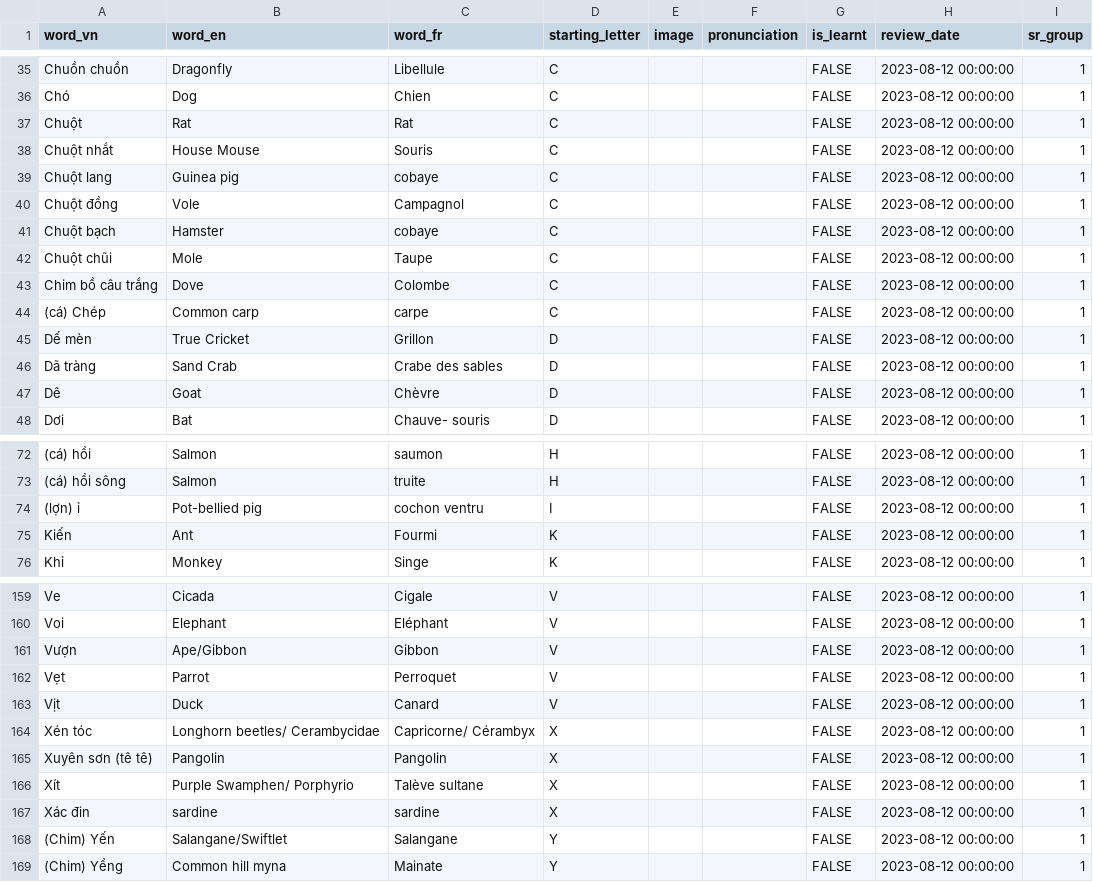
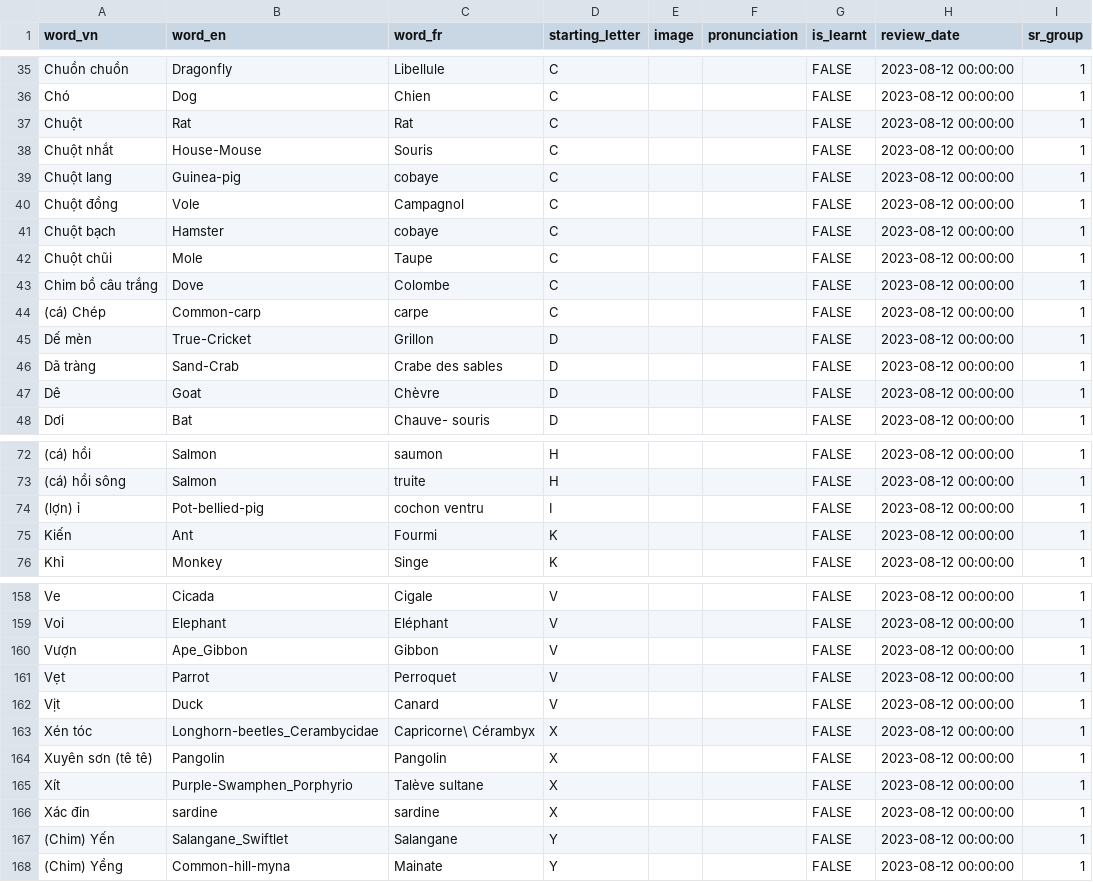
Before and after one commit to phuchoang2603/getImageAudio, a CSV file: cards.csv, drawn as a sheet; only a part is shown, gaps mark what is left out; addresses are those after the commit; the diff covers the shown part only; the diff names each change by its address in the sheet, - before the commit and + after, or states it on an @@ line.

```diff
--- a/cards.csv
+++ b/cards.csv
-B38 (word_en): House Mouse
+B38 (word_en): House-Mouse
-B39 (word_en): Guinea pig
+B39 (word_en): Guinea-pig
-B44 (word_en): Common carp
+B44 (word_en): Common-carp
-B45 (word_en): True Cricket
+B45 (word_en): True-Cricket
-B46 (word_en): Sand Crab
+B46 (word_en): Sand-Crab
-B74 (word_en): Pot-bellied pig
+B74 (word_en): Pot-bellied-pig
-B160 (word_en): Ape/Gibbon
+B160 (word_en): Ape_Gibbon
-B163 (word_en): Longhorn beetles/ Cerambycidae
+B163 (word_en): Longhorn-beetles_Cerambycidae
-C163 (word_fr): Capricorne/ Cérambyx
+C163 (word_fr): Capricorne\ Cérambyx
-B165 (word_en): Purple Swamphen/ Porphyrio
+B165 (word_en): Purple-Swamphen_Porphyrio
-B167 (word_en): Salangane/Swiftlet
+B167 (word_en): Salangane_Swiftlet
-B168 (word_en): Common hill myna
+B168 (word_en): Common-hill-myna
```
Also changed, not shown: 1 removed row and 19 edited cells elsewhere in this file, 9 other files.
